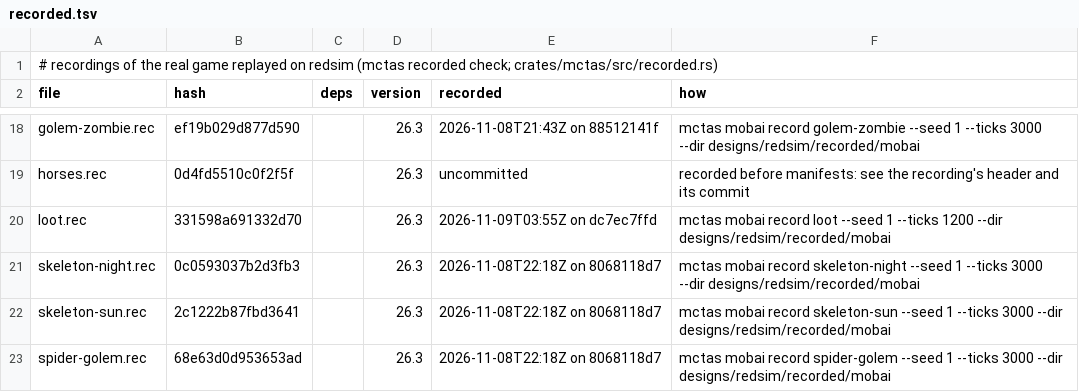
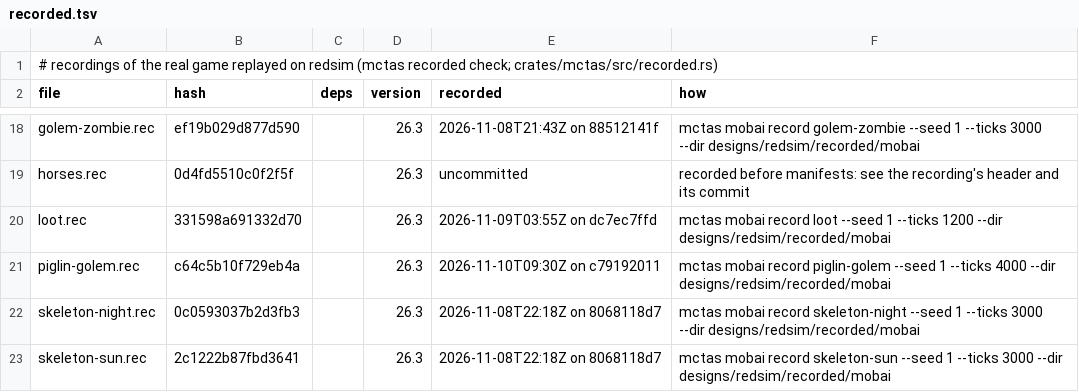
Before and after one commit to vjeux/redstonepedia, a TSV file: designs/redsim/recorded/mobai/recorded.tsv, drawn as a sheet; only a part is shown, gaps mark what is left out; the shorter side is filled out with more unchanged rows.

Commit message:
zombified piglins in redsim: their AI (exact on the bridge: the piglin-golem scene), their portal spawn in void runs, their counts on the judge's card
For the portal pad (ironspec 2026-11-10: model them exactly; mob-AI handed them over, no box):
- AI: goal::zombie::register_zombified_piglin (the LAVA malus 8, Zombie.registerGoals' turtle eggs
  and looks, its own spear (1), ZombieAttackGoal (2), the water-avoiding stroll (7); targets
  HurtByTargetGoal alerting its own class (both sizes), a player it is angry at,
  ResetUniversalAnger), customServerAiStep (an angry adult's +0.05 speed, the first anger sound's
  countdown and its pitch's two floats, updatePersistentAnger, maybeAlertOthers / alertOthers),
  setTarget's two draws on a first target, ATTACK_DAMAGE 5, Zombie.hurtServer's reinforcement roll
  on Hard (chance 0: a draw, never a spawn); fire immune; its loot (rotten flesh, gold nugget).
- the spawn: natural::portal_piglin in a void run takes the run's AFK player as its player (the
  judge's runs refused it before); its draws follow the game's code, not yet bridge-compared (a
  scene with spawn_mobs on runs the natural spawner, whose light redsim models in terrain worlds
  only; the portal-piglin scene shows the game's side: 5 piglins in 600 ticks at random ticks x1000).
- the judge: RunReport.piglins_spawned/killed/crossed, followed through portals; `mobfarm run`
  prints them per day.
Checked: the new piglin-golem scene (an iron golem and two zombified piglins at noon on Hard: the
golem takes one as its target and kills it, the other is alerted and fights): 4000 ticks, 0
differences, recorded; replay 33/33; the portal-pad test farm, 5 days: 1 piglin spawned (the
expected ~1.6 at 12 portal cells).

Tests: mctas test (sim containers 1, sim pistons 3, sim redstone 2, sim sculk 1, sim terrain 2, sim traces 9; 18 pieces) on 88f620667 + this change vs 88f620667: all PASS in 42 s

```diff
--- a/designs/redsim/recorded/mobai/recorded.tsv
+++ b/designs/redsim/recorded/mobai/recorded.tsv
@@ -20,2 +20,3 @@ horses.rec	0d4fd5510c0f2f5f		26.3	uncommitted	recorded before manifests: see the
 loot.rec	331598a691332d70		26.3	2026-11-09T03:55Z on dc7ec7ffd	mctas mobai record loot --seed 1 --ticks 1200 --dir designs/redsim/recorded/mobai
+piglin-golem.rec	c64c5b10f729eb4a		26.3	2026-11-10T09:30Z on c79192011	mctas mobai record piglin-golem --seed 1 --ticks 4000 --dir designs/redsim/recorded/mobai
 skeleton-night.rec	0c0593037b2d3fb3		26.3	2026-11-08T22:18Z on 8068118d7	mctas mobai record skeleton-night --seed 1 --ticks 3000 --dir designs/redsim/recorded/mobai
```
Also changed, not shown: 14 other files.
